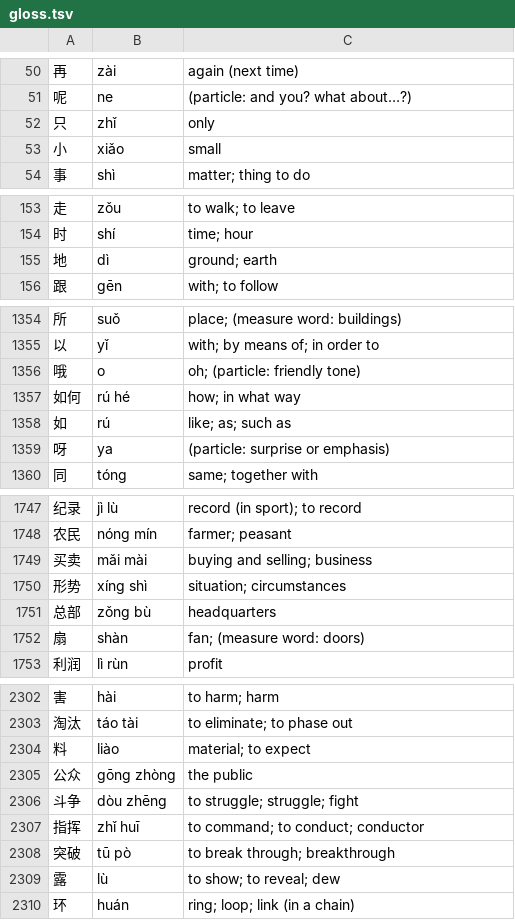
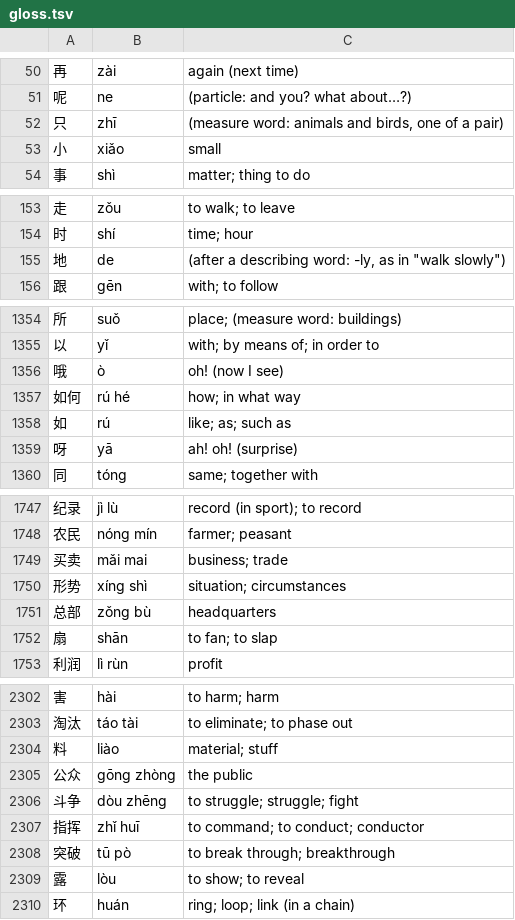
Before and after one commit to ilkegits/moka2, a TSV file: dict/gloss.tsv, drawn as a sheet; only a part is shown, gaps mark what is left out; the diff covers the shown part only.

```diff
--- a/dict/gloss.tsv
+++ b/dict/gloss.tsv
@@ -51,3 +51,3 @@
 呢	ne	(particle: and you? what about…?)
-只	zhǐ	only
+只	zhī	(measure word: animals and birds, one of a pair)
 小	xiǎo	small
@@ -154,3 +154,3 @@
 时	shí	time; hour
-地	dì	ground; earth
+地	de	(after a describing word: -ly, as in "walk slowly")
 跟	gēn	with; to follow
@@ -1355,6 +1355,6 @@
 以	yǐ	with; by means of; in order to
-哦	o	oh; (particle: friendly tone)
+哦	ò	oh! (now I see)
 如何	rú hé	how; in what way
 如	rú	like; as; such as
-呀	ya	(particle: surprise or emphasis)
+呀	yā	ah! oh! (surprise)
 同	tóng	same; together with
@@ -1748,6 +1748,6 @@
 农民	nóng mín	farmer; peasant
-买卖	mǎi mài	buying and selling; business
+买卖	mǎi mai	business; trade
 形势	xíng shì	situation; circumstances
 总部	zǒng bù	headquarters
-扇	shàn	fan; (measure word: doors)
+扇	shān	to fan; to slap
 利润	lì rùn	profit
@@ -2303,3 +2303,3 @@
 淘汰	táo tài	to eliminate; to phase out
-料	liào	material; to expect
+料	liào	material; stuff
 公众	gōng zhòng	the public
@@ -2308,3 +2308,3 @@
 突破	tū pò	to break through; breakthrough
-露	lù	to show; to reveal; dew
+露	lòu	to show; to reveal
 环	huán	ring; loop; link (in a chain)
```
Also changed, not shown: 50 edited cells elsewhere in this file, dict/parts.tsv, dict/pinyin.tsv, 12 other files.
